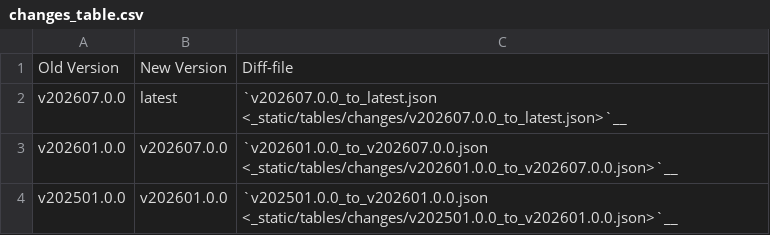
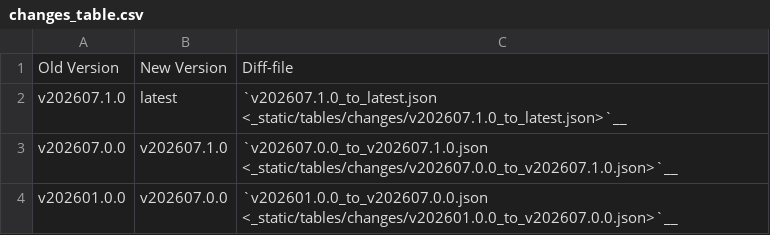
Before and after one commit to bo4e/BO4E-python, a CSV file: latest/_static/tables/changes_table.csv, drawn as a sheet.

```diff
--- a/latest/_static/tables/changes_table.csv
+++ b/latest/_static/tables/changes_table.csv
@@ -1,4 +1,4 @@
 Old Version,New Version,Diff-file
-v202607.0.0,latest,`v202607.0.0_to_latest.json <_static/tables/changes/v202607.0.0_to_latest.json>`__
+v202607.1.0,latest,`v202607.1.0_to_latest.json <_static/tables/changes/v202607.1.0_to_latest.json>`__
+v202607.0.0,v202607.1.0,`v202607.0.0_to_v202607.1.0.json <_static/tables/changes/v202607.0.0_to_v202607.1.0.json>`__
 v202601.0.0,v202607.0.0,`v202601.0.0_to_v202607.0.0.json <_static/tables/changes/v202601.0.0_to_v202607.0.0.json>`__
-v202501.0.0,v202601.0.0,`v202501.0.0_to_v202601.0.0.json <_static/tables/changes/v202501.0.0_to_v202601.0.0.json>`__
```
Also changed, not shown: latest/_static/tables/compatibility_matrix.csv, 8 other files.
